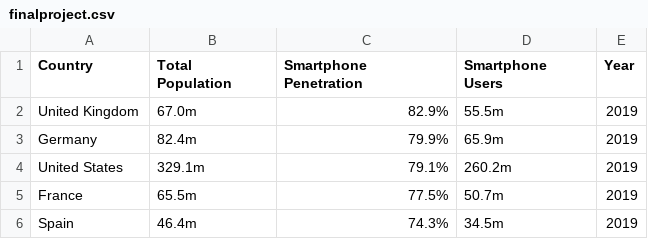
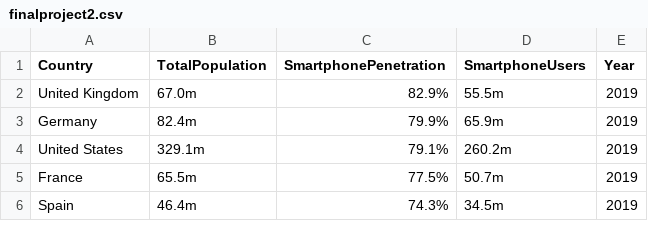
Before and after one commit to alizumerarikan/datafiles, a CSV file: finalproject2.csv (was finalproject.csv), drawn as a sheet; only a part is shown.

Commit message:
Update and rename finalproject.csv to finalproject2.csv

```diff
--- a/finalproject.csv
+++ b/finalproject2.csv
@@ -1,2 +1,2 @@
-Country,Total Population,Smartphone Penetration,Smartphone Users,Year
+Country,TotalPopulation,SmartphonePenetration,SmartphoneUsers,Year
 United Kingdom,67.0m,82.9%,55.5m,2019
```
